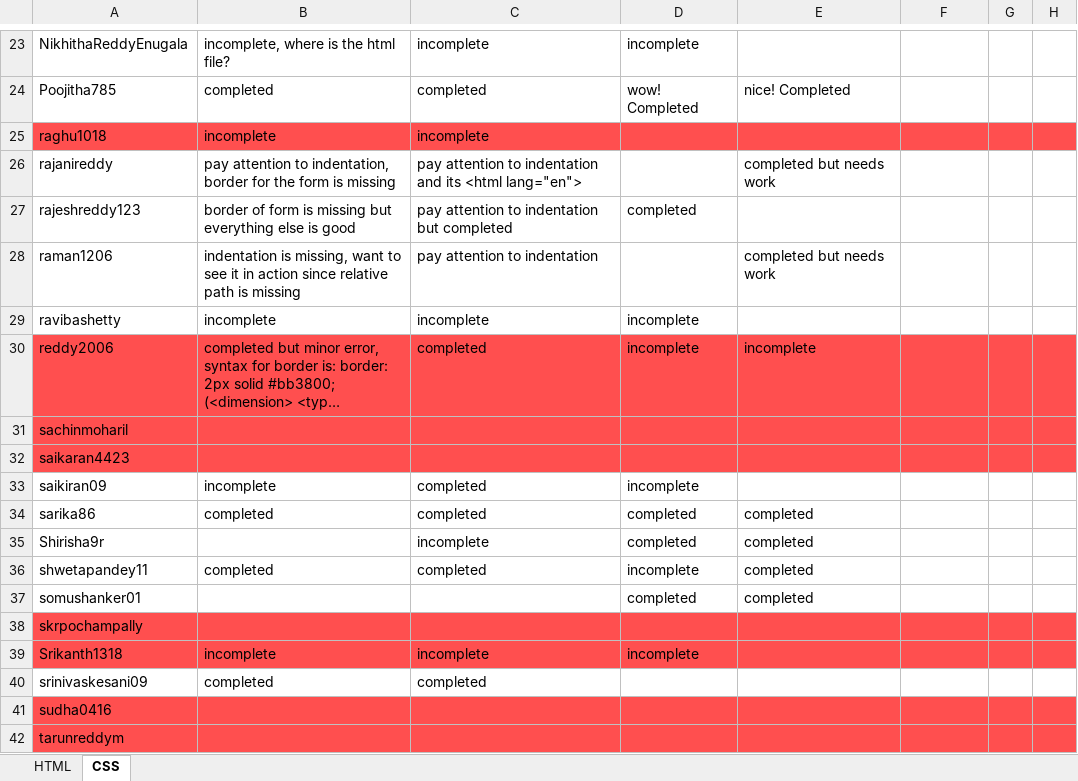
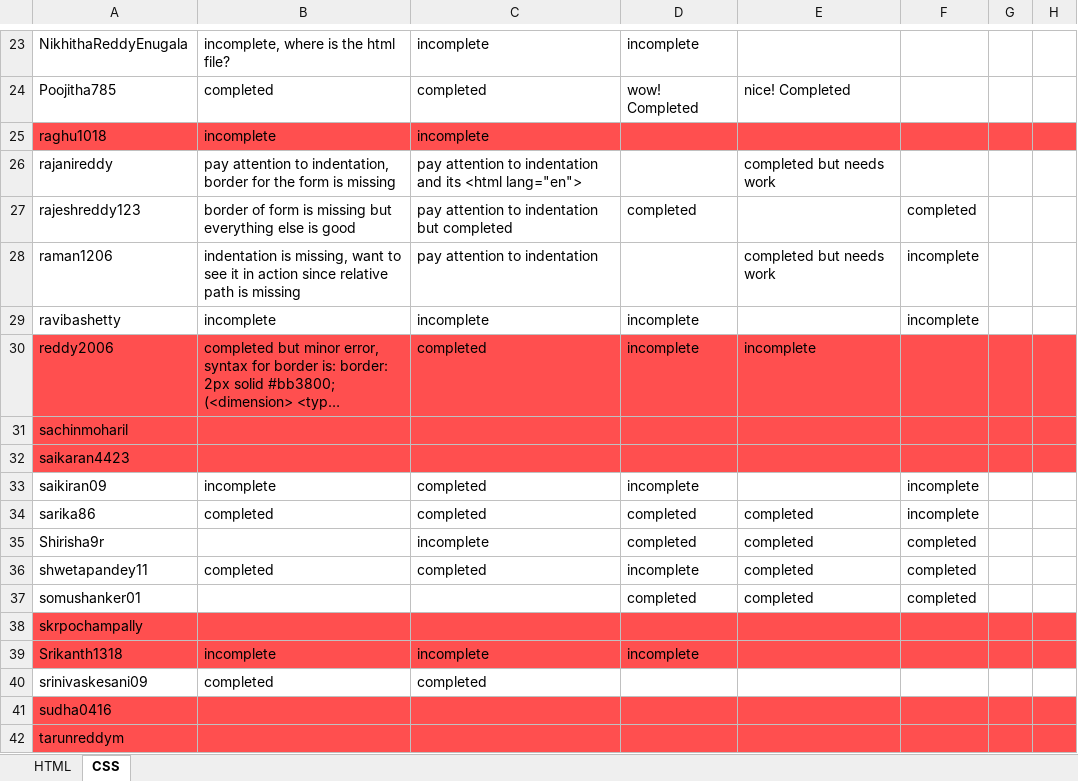
Before and after one commit to shwetapandey11/uiOct2016Class, an Excel workbook: assignment_result.xlsx, sheet CSS, drawn as a sheet; only a part is shown, gaps mark what is left out; long unchanged cells end in …; values as stored, in another font and other column widths than the file's, no borders; the diff names each change by its address in the sheet, - before the commit and + after, or states it on an @@ line.

```diff
--- a/assignment_result.xlsx (sheet CSS)
+++ b/assignment_result.xlsx (sheet CSS)
-F27: (empty)
+F27: completed
-F28:F29: (empty)
+F28:F29: incomplete
-F33:F34: (empty)
+F33:F34: incomplete
-F35:F37: (empty)
+F35:F37: completed
```
Also changed, not shown: 8 other files.
